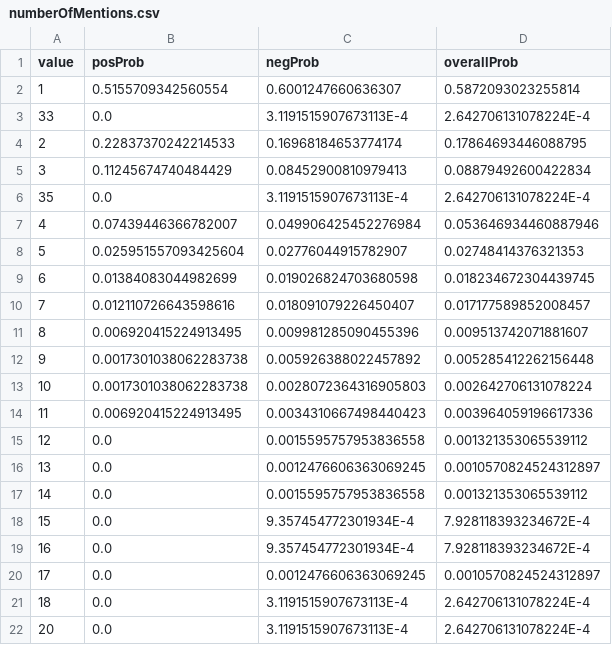
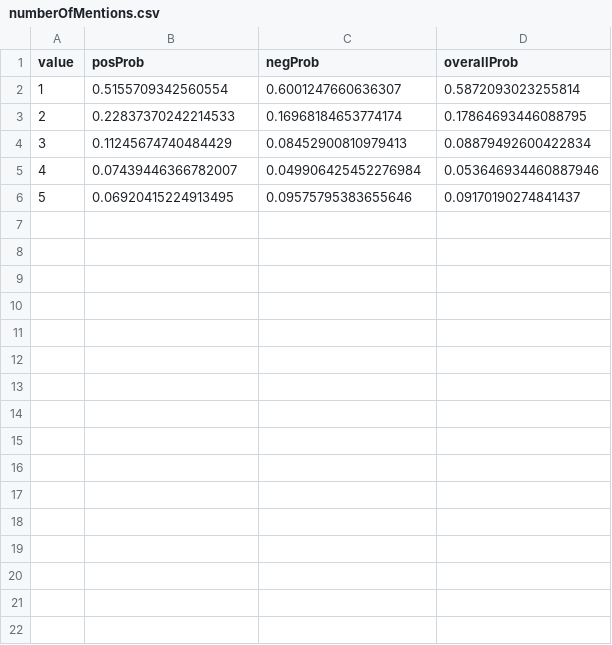
Before and after one commit to ukcvo/NewsTeller, a CSV file: csv-out/numberOfMentions.csv, drawn as a sheet.

Commit message:
updated features with their possible values, re-ran analysis

```diff
--- a/csv-out/numberOfMentions.csv
+++ b/csv-out/numberOfMentions.csv
@@ -2,21 +2,5 @@ value;posProb;negProb;overallProb
 1;0.5155709342560554;0.6001247660636307;0.5872093023255814
-33;0.0;3.1191515907673113E-4;2.642706131078224E-4
 2;0.22837370242214533;0.16968184653774174;0.17864693446088795
 3;0.11245674740484429;0.08452900810979413;0.08879492600422834
-35;0.0;3.1191515907673113E-4;2.642706131078224E-4
 4;0.07439446366782007;0.049906425452276984;0.053646934460887946
-5;0.025951557093425604;0.02776044915782907;0.02748414376321353
-6;0.01384083044982699;0.019026824703680598;0.018234672304439745
-7;0.012110726643598616;0.018091079226450407;0.017177589852008457
-8;0.006920415224913495;0.009981285090455396;0.009513742071881607
-9;0.0017301038062283738;0.005926388022457892;0.005285412262156448
-10;0.0017301038062283738;0.0028072364316905803;0.002642706131078224
-11;0.006920415224913495;0.0034310667498440423;0.003964059196617336
-12;0.0;0.0015595757953836558;0.001321353065539112
-13;0.0;0.0012476606363069245;0.0010570824524312897
-14;0.0;0.0015595757953836558;0.001321353065539112
-15;0.0;9.357454772301934E-4;7.928118393234672E-4
-16;0.0;9.357454772301934E-4;7.928118393234672E-4
-17;0.0;0.0012476606363069245;0.0010570824524312897
-18;0.0;3.1191515907673113E-4;2.642706131078224E-4
-20;0.0;3.1191515907673113E-4;2.642706131078224E-4
+5;0.06920415224913495;0.09575795383655646;0.09170190274841437
```
Also changed, not shown: csv-out/A0.csv, csv-out/A1.csv, 4 other files.
